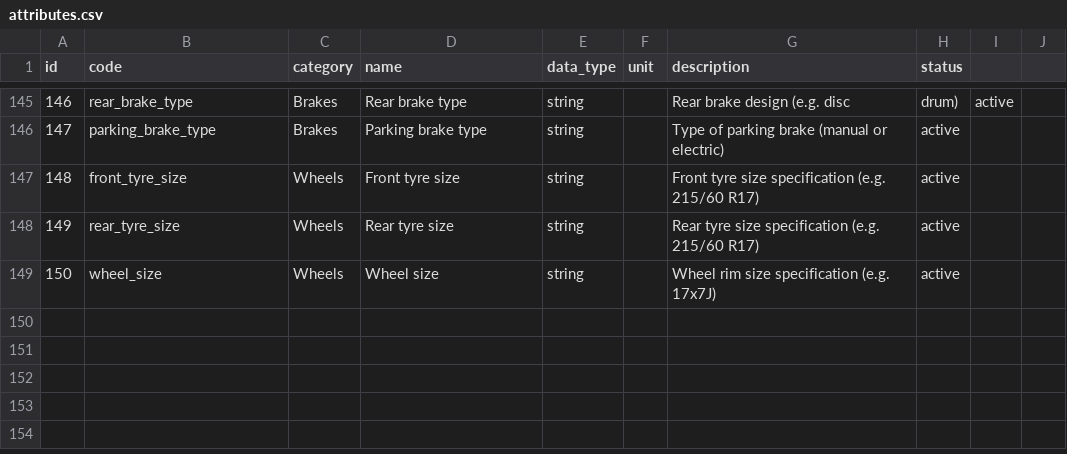
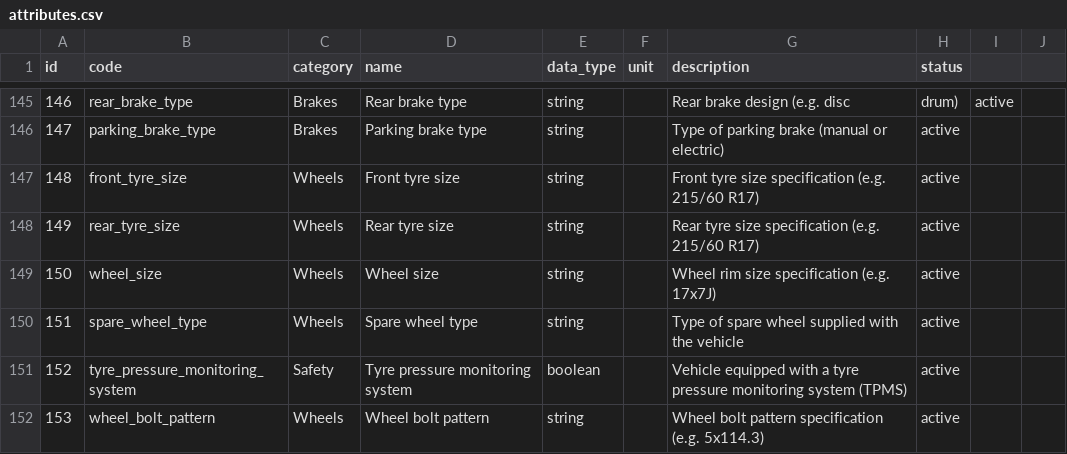
Before and after one commit to xbodzio7/Dacia-Knowledge-Base, a CSV file: data/master/attributes.csv, drawn as a sheet; only a part is shown, gaps mark what is left out.

Commit message:
feat(attributes): add wheel equipment attributes

```diff
--- a/data/master/attributes.csv
+++ b/data/master/attributes.csv
@@ -149 +149,4 @@ id,code,category,name,data_type,unit,description,status
 150,wheel_size,Wheels,Wheel size,string,,Wheel rim size specification (e.g. 17x7J),active
+151,spare_wheel_type,Wheels,Spare wheel type,string,,Type of spare wheel supplied with the vehicle,active
+152,tyre_pressure_monitoring_system,Safety,Tyre pressure monitoring system,boolean,,Vehicle equipped with a tyre pressure monitoring system (TPMS),active
+153,wheel_bolt_pattern,Wheels,Wheel bolt pattern,string,,Wheel bolt pattern specification (e.g. 5x114.3),active
```
